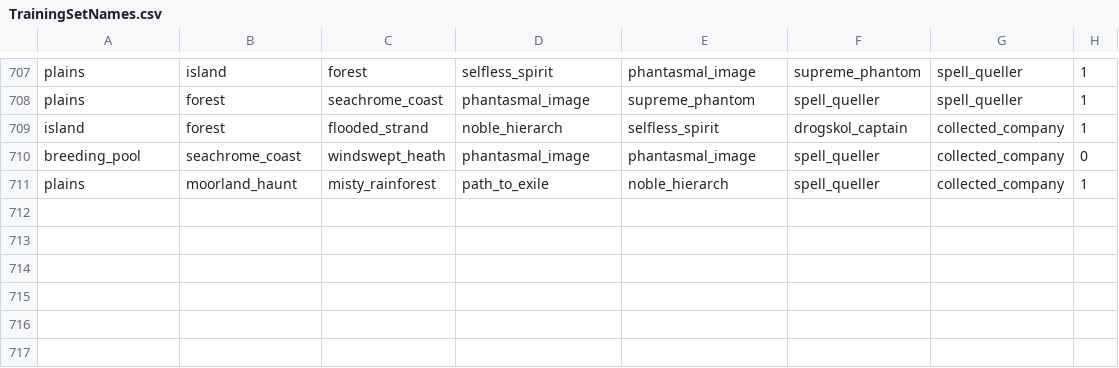
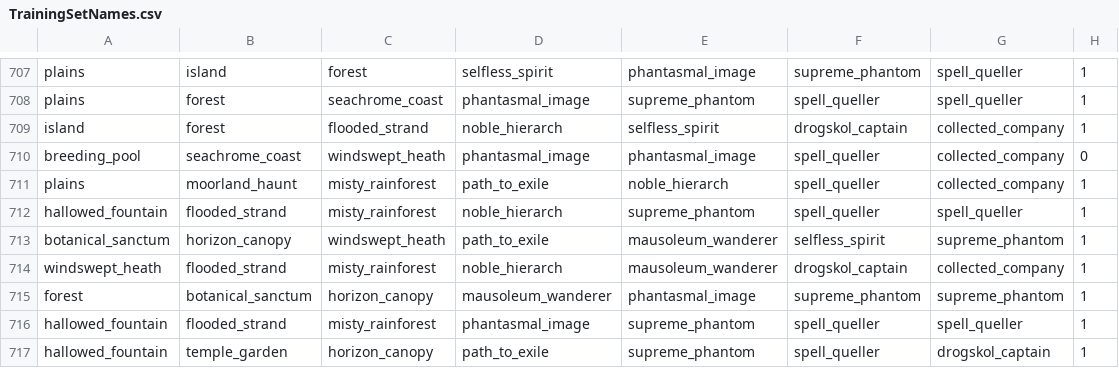
Before and after one commit to ben-mar/MTGMulliganer, a CSV file: BantSpirit/Training_set_BantSpirit/TrainingSetNames.csv, drawn as a sheet; only a part is shown, gaps mark what is left out.

```diff
--- a/BantSpirit/Training_set_BantSpirit/TrainingSetNames.csv
+++ b/BantSpirit/Training_set_BantSpirit/TrainingSetNames.csv
@@ -711 +711,7 @@ breeding_pool;seachrome_coast;windswept_heath;phantasmal_image;phantasmal_image;
 plains;moorland_haunt;misty_rainforest;path_to_exile;noble_hierarch;spell_queller;collected_company;1
+hallowed_fountain;flooded_strand;misty_rainforest;noble_hierarch;supreme_phantom;spell_queller;spell_queller;1
+botanical_sanctum;horizon_canopy;windswept_heath;path_to_exile;mausoleum_wanderer;selfless_spirit;supreme_phantom;1
+windswept_heath;flooded_strand;misty_rainforest;noble_hierarch;mausoleum_wanderer;drogskol_captain;collected_company;1
+forest;botanical_sanctum;horizon_canopy;mausoleum_wanderer;phantasmal_image;supreme_phantom;supreme_phantom;1
+hallowed_fountain;flooded_strand;misty_rainforest;phantasmal_image;supreme_phantom;spell_queller;spell_queller;1
+hallowed_fountain;temple_garden;horizon_canopy;path_to_exile;supreme_phantom;spell_queller;drogskol_captain;1
```
Also changed, not shown: BantSpirit/Training_set_BantSpirit/TrainingSet.csv, 4 other files.
